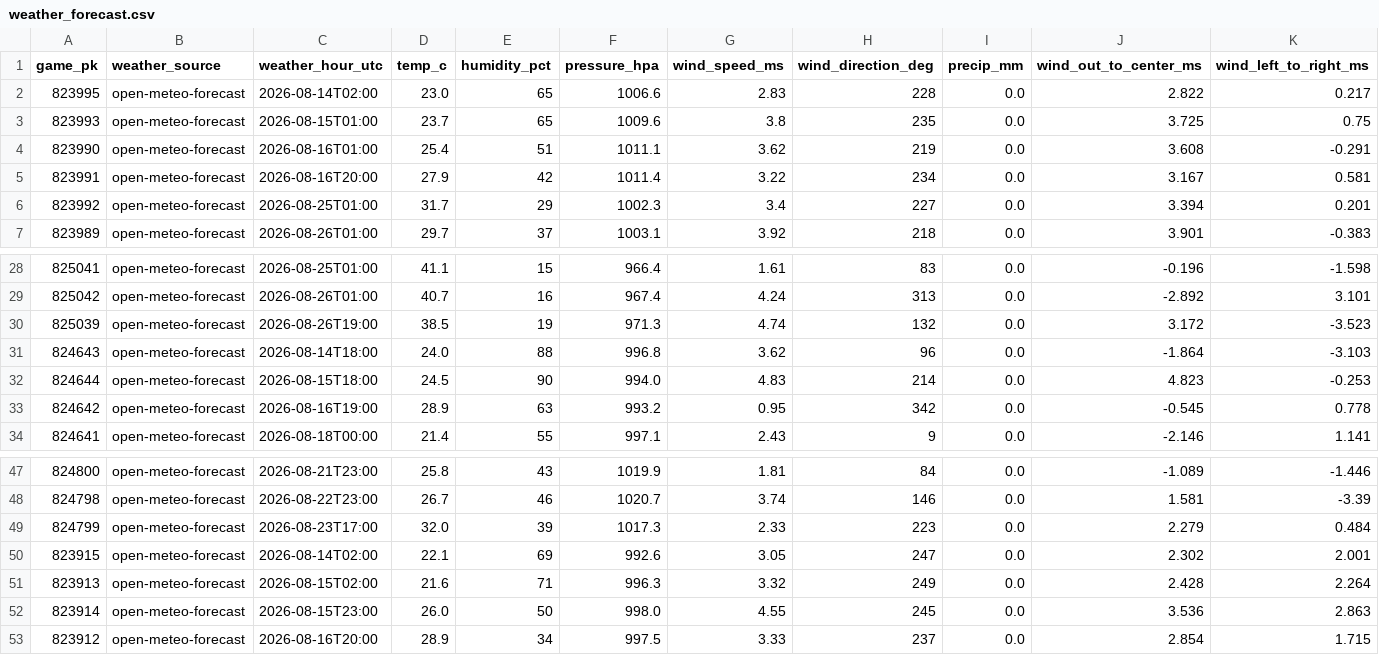
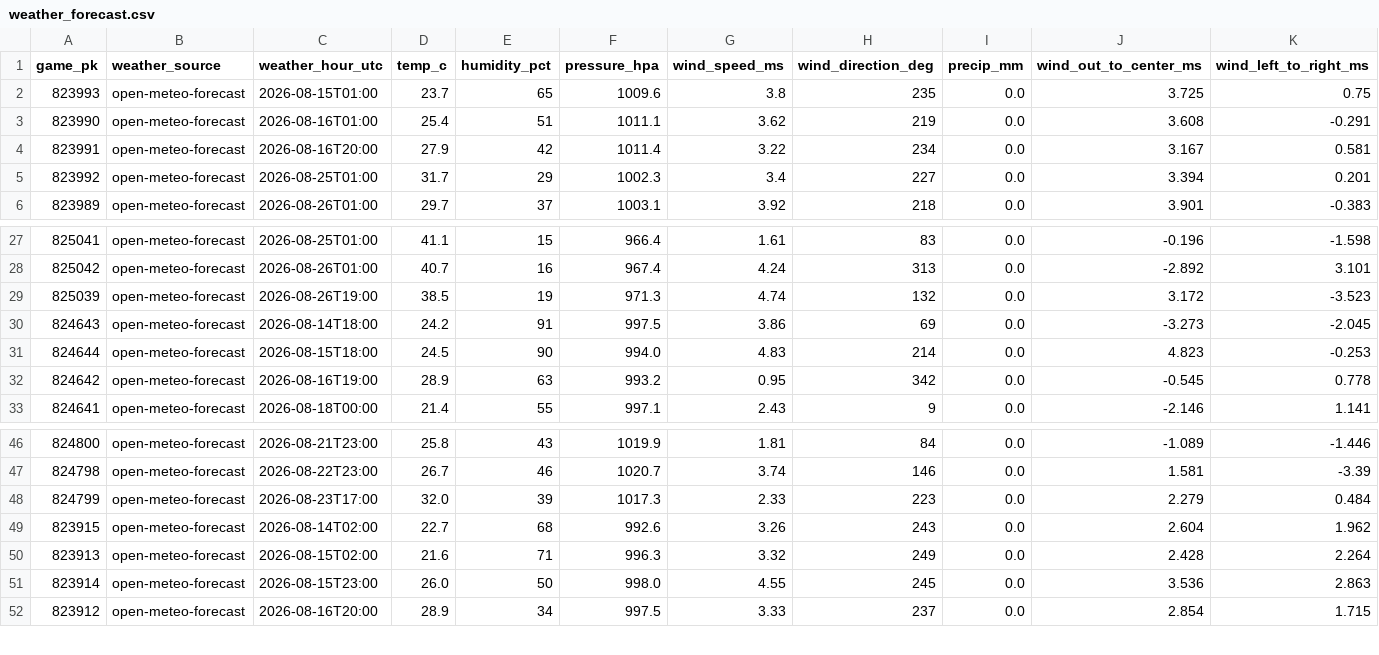
Before and after one commit to joshuakingsland/claude-diamond, a CSV file: data/weather_forecast.csv, drawn as a sheet; only a part is shown, gaps mark what is left out; removed rows and columns are numbered as before the commit, all else as after; rows hold the shown columns only; the diff names each change by its address in the sheet, - before the commit and + after, or states it on an @@ line.

```diff
--- a/data/weather_forecast.csv
+++ b/data/weather_forecast.csv
-row 2: 823995 | open-meteo-forecast | 2026-08-14T02:00 | 23.0 | 65 | 1006.6 | 2.83 | 228 | 0.0 | 2.822 | 0.217
-D30 (temp_c): 24.0
+D30 (temp_c): 24.2
-E30 (humidity_pct): 88
+E30 (humidity_pct): 91
-F30 (pressure_hpa): 996.8
+F30 (pressure_hpa): 997.5
-G30 (wind_speed_ms): 3.62
+G30 (wind_speed_ms): 3.86
-H30 (wind_direction_deg): 96
+H30 (wind_direction_deg): 69
-J30 (wind_out_to_center_ms): -1.864
+J30 (wind_out_to_center_ms): -3.273
-K30 (wind_left_to_right_ms): -3.103
+K30 (wind_left_to_right_ms): -2.045
-D49 (temp_c): 22.1
+D49 (temp_c): 22.7
-E49 (humidity_pct): 69
+E49 (humidity_pct): 68
-G49 (wind_speed_ms): 3.05
+G49 (wind_speed_ms): 3.26
-H49 (wind_direction_deg): 247
+H49 (wind_direction_deg): 243
-J49 (wind_out_to_center_ms): 2.302
+J49 (wind_out_to_center_ms): 2.604
-K49 (wind_left_to_right_ms): 2.001
+K49 (wind_left_to_right_ms): 1.962
```
Also changed, not shown: data/credit_log.csv, data/lines_upcoming.csv, 8 other files.
